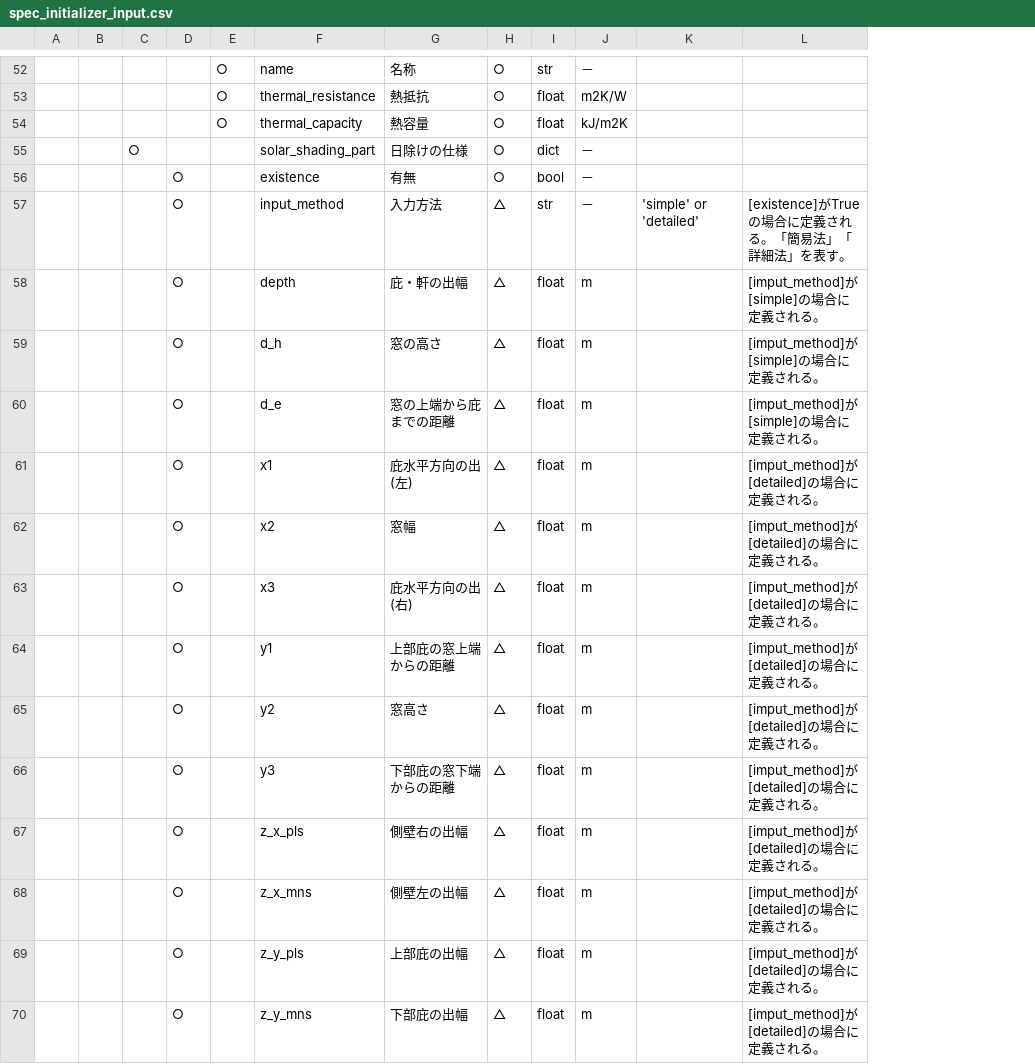
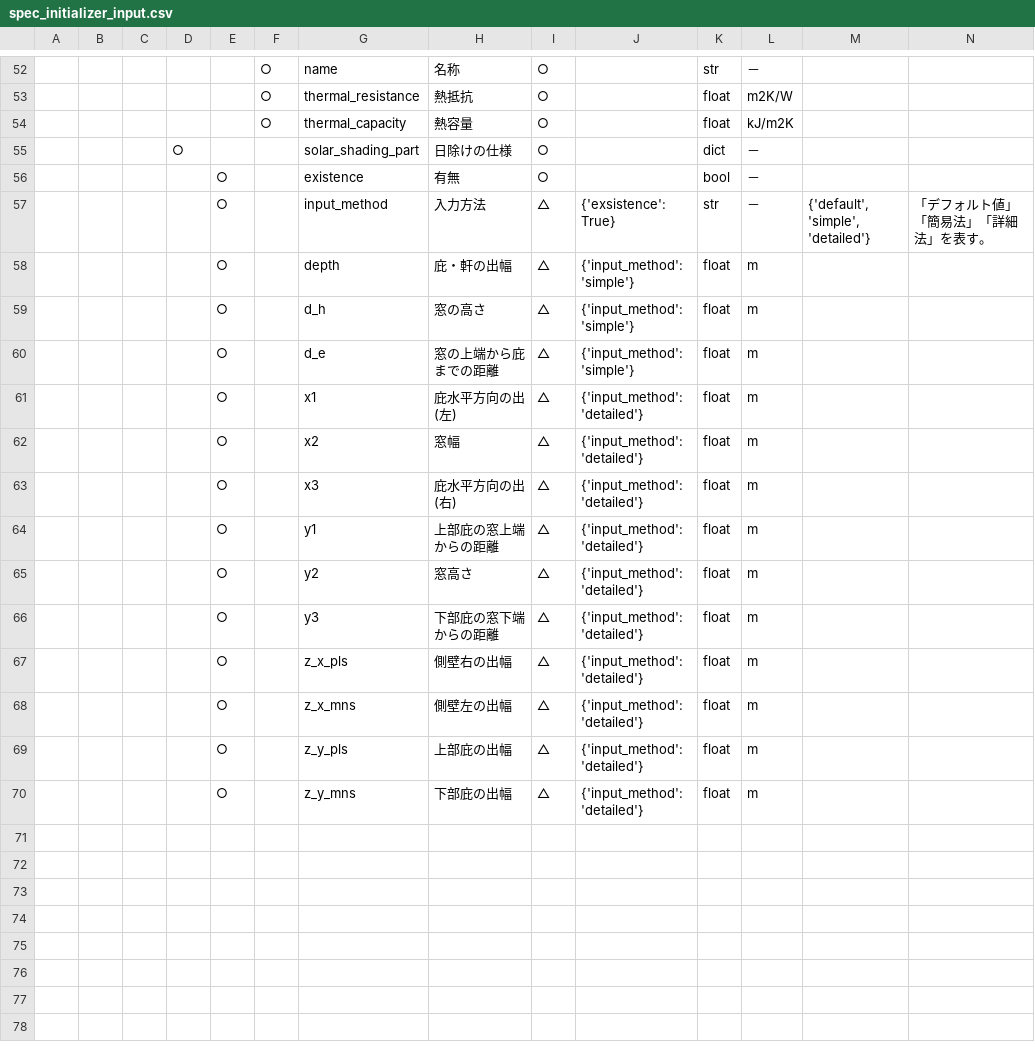
Before and after one commit to BRI-EES-House/heat_load_calc, a CSV file: docs/program_spec/spec_initializer_input.csv, drawn as a sheet; only a part is shown, gaps mark what is left out; addresses are those after the commit; the diff covers the shown part only; the diff names each change by its address in the sheet, - before the commit and + after, or states it on an @@ line.

```diff
--- a/docs/program_spec/spec_initializer_input.csv
+++ b/docs/program_spec/spec_initializer_input.csv
+column A, empty
+column J, rows 57-70: {'exsistence': True} | {'input_method': 'simple'} | {'input_method': 'simple'} | {'input_method': 'simple'} | {'input_method': 'detailed'} | {'input_method': 'detailed'} | {'input_method': 'detailed'} | {'input_method': 'detailed'} | {'input_method': 'detailed'} | {'input_method': 'detailed'} | {'input_method': 'detailed'} | {'input_method': 'detailed'} | {'input_method': 'detailed'} | {'input_method': 'detailed'}
-M57: 'simple' or 'detailed'
+M57: {'default', 'simple', 'detailed'}
-N57: [existence]がTrueの場合に定義される。「簡易法」「詳細法」を表す。
+N57: 「デフォルト値」「簡易法」「詳細法」を表す。
-N58:N60: [imput_method]が[simple]の場合に定義される。
+N58:N60: (empty)
-N61:N70: [imput_method]が[detailed]の場合に定義される。
+N61:N70: (empty)
```
Also changed, not shown: 27 edited cells elsewhere in this file.
